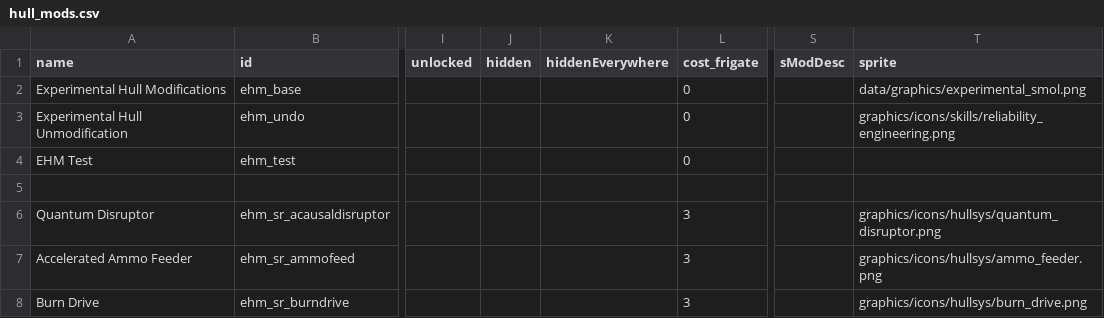
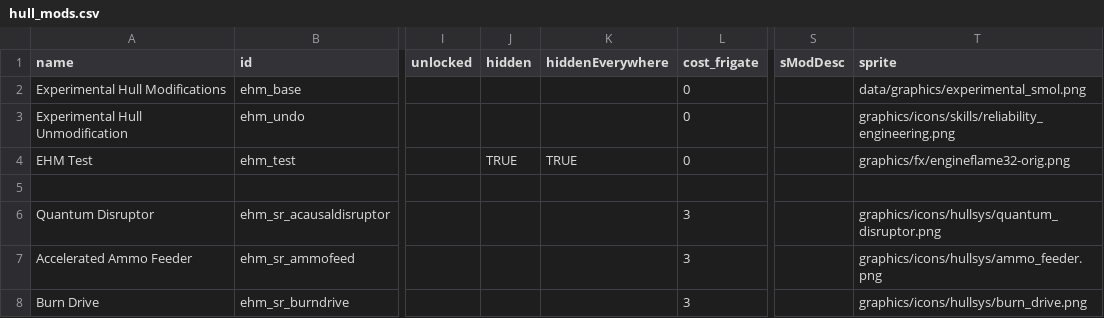
Before and after one commit to lyravega/lyr_ehm, a CSV file: data/hullmods/hull_mods.csv, drawn as a sheet; only a part is shown, gaps mark what is left out; the diff names each change by its address in the sheet, - before the commit and + after, or states it on an @@ line.

```diff
--- a/data/hullmods/hull_mods.csv
+++ b/data/hullmods/hull_mods.csv
-J4 (hidden): (empty)
+J4 (hidden): TRUE
-K4 (hiddenEverywhere): (empty)
+K4 (hiddenEverywhere): TRUE
-T4 (sprite): (empty)
+T4 (sprite): graphics/fx/engineflame32-orig.png
```
Also changed, not shown: data/config/LunaSettings.csv, 2 other files.
